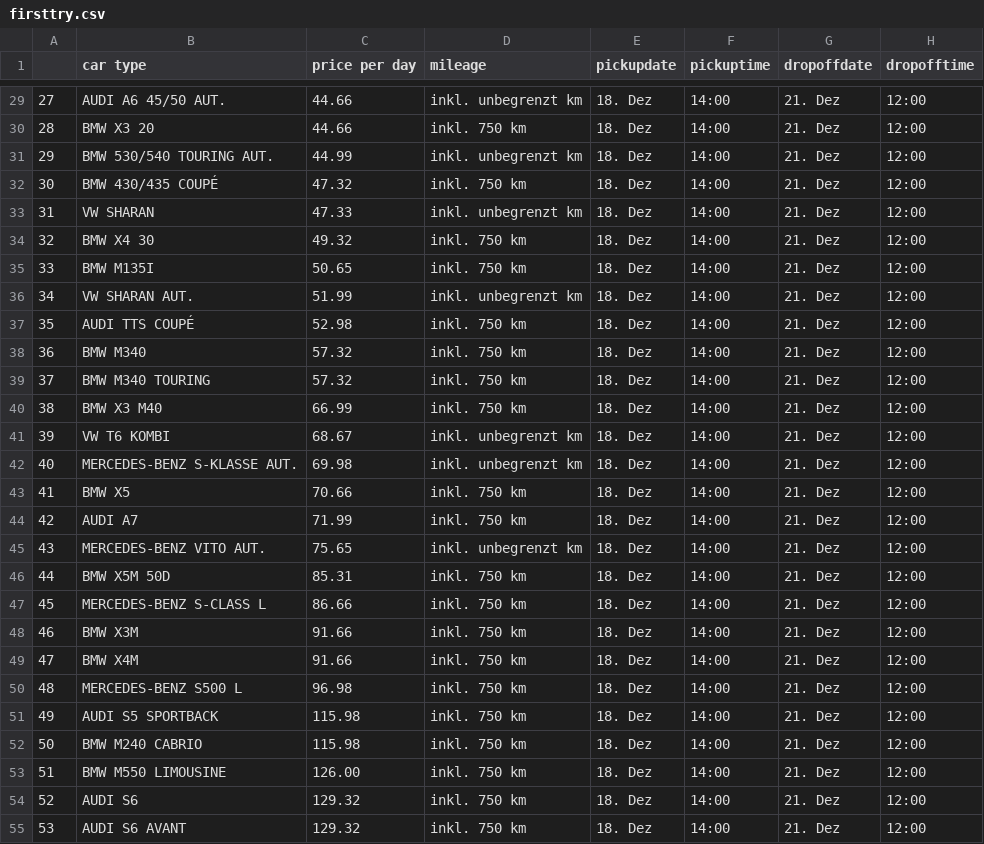
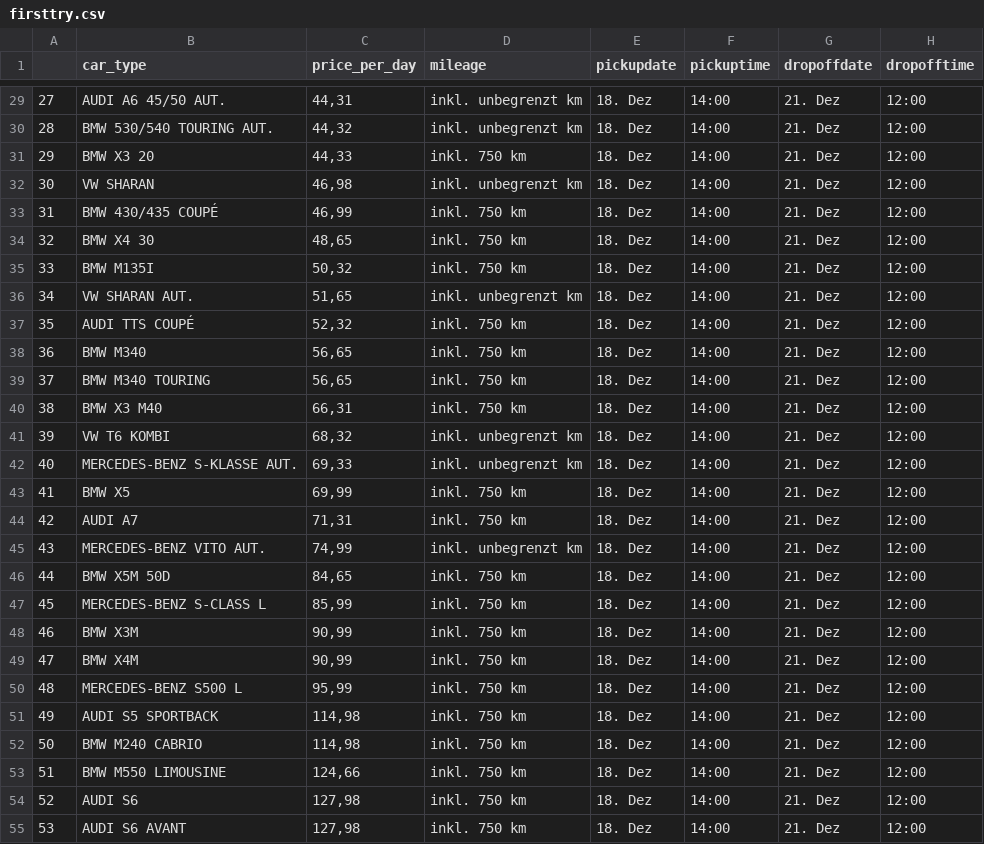
Before and after one commit to lukeunili/sandbox_rentalscrape, a CSV file: RentalScrape/RentalScrape/firsttry.csv, drawn as a sheet; only a part is shown, gaps mark what is left out; the diff covers the shown part only.

```diff
--- a/RentalScrape/RentalScrape/firsttry.csv
+++ b/RentalScrape/RentalScrape/firsttry.csv
@@ -1 +1 @@
-,car type,price per day,mileage,pickupdate,pickuptime,dropoffdate,dropofftime
+,car_type,price_per_day,mileage,pickupdate,pickuptime,dropoffdate,dropofftime
@@ -29,27 +29,27 @@
-27,AUDI A6 45/50 AUT.,44.66 ,inkl. unbegrenzt km,18. Dez,14:00,21. Dez,12:00
-28,BMW X3 20,44.66 ,inkl. 750 km,18. Dez,14:00,21. Dez,12:00
-29,BMW 530/540 TOURING AUT.,44.99 ,inkl. unbegrenzt km,18. Dez,14:00,21. Dez,12:00
-30,BMW 430/435 COUPÉ,47.32 ,inkl. 750 km,18. Dez,14:00,21. Dez,12:00
-31,VW SHARAN,47.33 ,inkl. unbegrenzt km,18. Dez,14:00,21. Dez,12:00
-32,BMW X4 30,49.32 ,inkl. 750 km,18. Dez,14:00,21. Dez,12:00
-33,BMW M135I,50.65 ,inkl. 750 km,18. Dez,14:00,21. Dez,12:00
-34,VW SHARAN AUT.,51.99 ,inkl. unbegrenzt km,18. Dez,14:00,21. Dez,12:00
-35,AUDI TTS COUPÉ,52.98 ,inkl. 750 km,18. Dez,14:00,21. Dez,12:00
-36,BMW M340,57.32 ,inkl. 750 km,18. Dez,14:00,21. Dez,12:00
-37,BMW M340 TOURING,57.32 ,inkl. 750 km,18. Dez,14:00,21. Dez,12:00
-38,BMW X3 M40,66.99 ,inkl. 750 km,18. Dez,14:00,21. Dez,12:00
-39,VW T6 KOMBI,68.67 ,inkl. unbegrenzt km,18. Dez,14:00,21. Dez,12:00
-40,MERCEDES-BENZ S-KLASSE AUT.,69.98 ,inkl. unbegrenzt km,18. Dez,14:00,21. Dez,12:00
-41,BMW X5,70.66 ,inkl. 750 km,18. Dez,14:00,21. Dez,12:00
-42,AUDI A7,71.99 ,inkl. 750 km,18. Dez,14:00,21. Dez,12:00
-43,MERCEDES-BENZ VITO AUT.,75.65 ,inkl. unbegrenzt km,18. Dez,14:00,21. Dez,12:00
-44,BMW X5M 50D,85.31 ,inkl. 750 km,18. Dez,14:00,21. Dez,12:00
-45,MERCEDES-BENZ S-CLASS L,86.66 ,inkl. 750 km,18. Dez,14:00,21. Dez,12:00
-46,BMW X3M,91.66 ,inkl. 750 km,18. Dez,14:00,21. Dez,12:00
-47,BMW X4M,91.66 ,inkl. 750 km,18. Dez,14:00,21. Dez,12:00
-48,MERCEDES-BENZ S500 L,96.98 ,inkl. 750 km,18. Dez,14:00,21. Dez,12:00
-49,AUDI S5 SPORTBACK,115.98 ,inkl. 750 km,18. Dez,14:00,21. Dez,12:00
-50,BMW M240 CABRIO,115.98 ,inkl. 750 km,18. Dez,14:00,21. Dez,12:00
-51,BMW M550 LIMOUSINE,126.00 ,inkl. 750 km,18. Dez,14:00,21. Dez,12:00
-52,AUDI S6,129.32 ,inkl. 750 km,18. Dez,14:00,21. Dez,12:00
-53,AUDI S6 AVANT,129.32 ,inkl. 750 km,18. Dez,14:00,21. Dez,12:00
+27,AUDI A6 45/50 AUT.,"44,31 ",inkl. unbegrenzt km,18. Dez,14:00,21. Dez,12:00
+28,BMW 530/540 TOURING AUT.,"44,32 ",inkl. unbegrenzt km,18. Dez,14:00,21. Dez,12:00
+29,BMW X3 20,"44,33 ",inkl. 750 km,18. Dez,14:00,21. Dez,12:00
+30,VW SHARAN,"46,98 ",inkl. unbegrenzt km,18. Dez,14:00,21. Dez,12:00
+31,BMW 430/435 COUPÉ,"46,99 ",inkl. 750 km,18. Dez,14:00,21. Dez,12:00
+32,BMW X4 30,"48,65 ",inkl. 750 km,18. Dez,14:00,21. Dez,12:00
+33,BMW M135I,"50,32 ",inkl. 750 km,18. Dez,14:00,21. Dez,12:00
+34,VW SHARAN AUT.,"51,65 ",inkl. unbegrenzt km,18. Dez,14:00,21. Dez,12:00
+35,AUDI TTS COUPÉ,"52,32 ",inkl. 750 km,18. Dez,14:00,21. Dez,12:00
+36,BMW M340,"56,65 ",inkl. 750 km,18. Dez,14:00,21. Dez,12:00
+37,BMW M340 TOURING,"56,65 ",inkl. 750 km,18. Dez,14:00,21. Dez,12:00
+38,BMW X3 M40,"66,31 ",inkl. 750 km,18. Dez,14:00,21. Dez,12:00
+39,VW T6 KOMBI,"68,32 ",inkl. unbegrenzt km,18. Dez,14:00,21. Dez,12:00
+40,MERCEDES-BENZ S-KLASSE AUT.,"69,33 ",inkl. unbegrenzt km,18. Dez,14:00,21. Dez,12:00
+41,BMW X5,"69,99 ",inkl. 750 km,18. Dez,14:00,21. Dez,12:00
+42,AUDI A7,"71,31 ",inkl. 750 km,18. Dez,14:00,21. Dez,12:00
+43,MERCEDES-BENZ VITO AUT.,"74,99 ",inkl. unbegrenzt km,18. Dez,14:00,21. Dez,12:00
+44,BMW X5M 50D,"84,65 ",inkl. 750 km,18. Dez,14:00,21. Dez,12:00
+45,MERCEDES-BENZ S-CLASS L,"85,99 ",inkl. 750 km,18. Dez,14:00,21. Dez,12:00
+46,BMW X3M,"90,99 ",inkl. 750 km,18. Dez,14:00,21. Dez,12:00
+47,BMW X4M,"90,99 ",inkl. 750 km,18. Dez,14:00,21. Dez,12:00
+48,MERCEDES-BENZ S500 L,"95,99 ",inkl. 750 km,18. Dez,14:00,21. Dez,12:00
+49,AUDI S5 SPORTBACK,"114,98 ",inkl. 750 km,18. Dez,14:00,21. Dez,12:00
+50,BMW M240 CABRIO,"114,98 ",inkl. 750 km,18. Dez,14:00,21. Dez,12:00
+51,BMW M550 LIMOUSINE,"124,66 ",inkl. 750 km,18. Dez,14:00,21. Dez,12:00
+52,AUDI S6,"127,98 ",inkl. 750 km,18. Dez,14:00,21. Dez,12:00
+53,AUDI S6 AVANT,"127,98 ",inkl. 750 km,18. Dez,14:00,21. Dez,12:00
```
Also changed, not shown: 122 edited cells elsewhere in this file, 9 other files.
